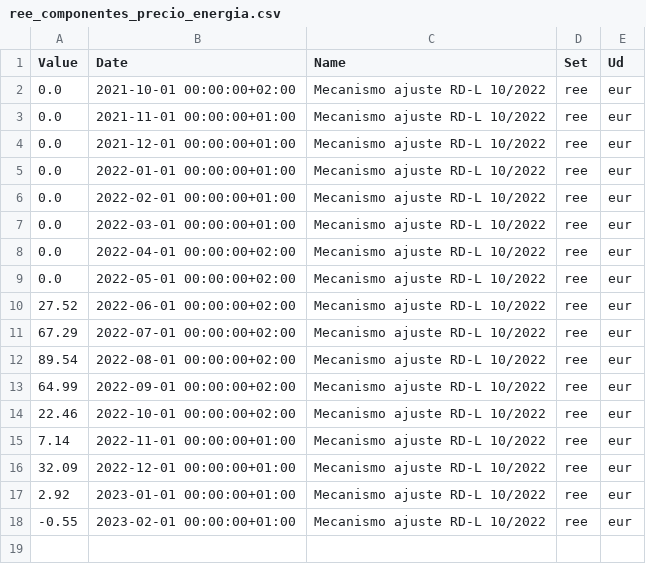
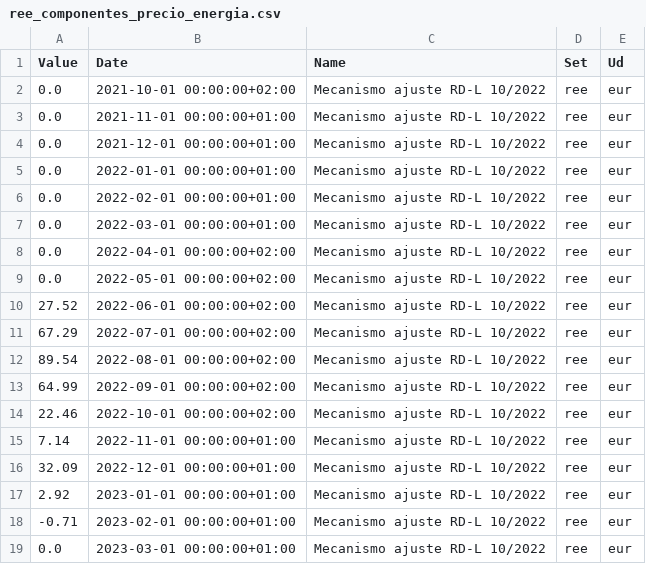
Before and after one commit to csegura/serhi, a CSV file: data/process/ree/ree_componentes_precio_energia.csv, drawn as a sheet.

```diff
--- a/data/process/ree/ree_componentes_precio_energia.csv
+++ b/data/process/ree/ree_componentes_precio_energia.csv
@@ -17,2 +17,3 @@ Value,Date,Name,Set,Ud
 2.92,2023-01-01 00:00:00+01:00,Mecanismo ajuste RD-L 10/2022,ree,eur
--0.55,2023-02-01 00:00:00+01:00,Mecanismo ajuste RD-L 10/2022,ree,eur
+-0.71,2023-02-01 00:00:00+01:00,Mecanismo ajuste RD-L 10/2022,ree,eur
+0.0,2023-03-01 00:00:00+01:00,Mecanismo ajuste RD-L 10/2022,ree,eur
```
Also changed, not shown: data/process/bde/bde_tipos_interes.csv, data/process/ibex/ibex_indice_general.csv, 20 other files.
